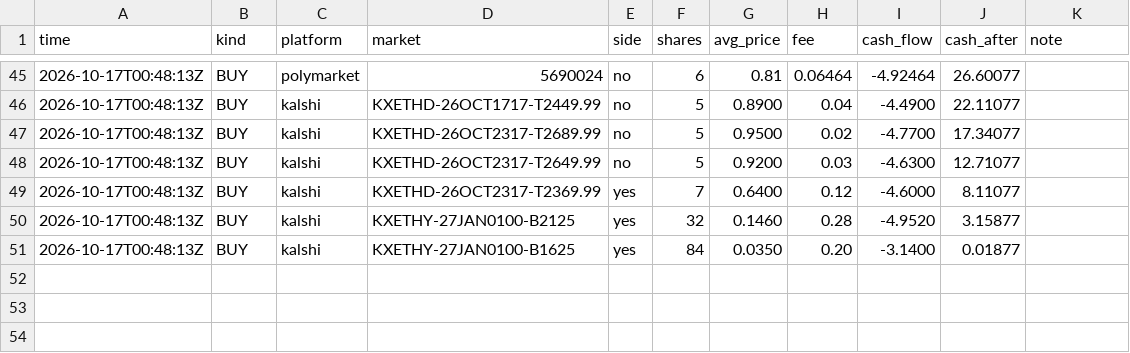
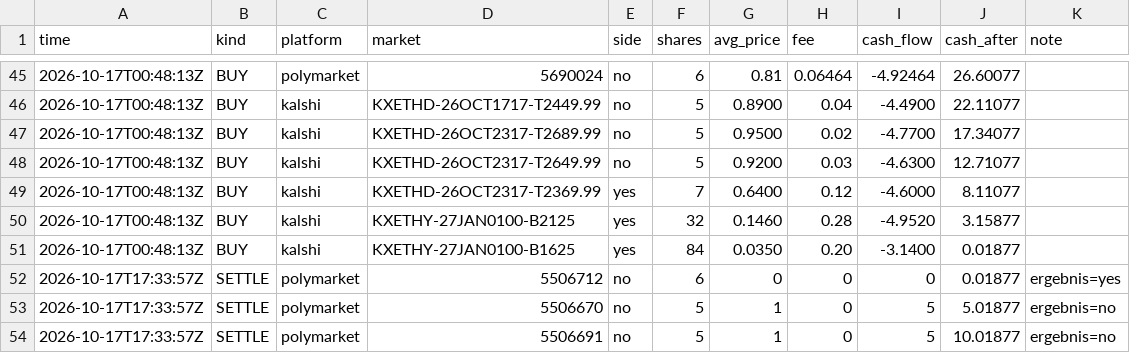
Before and after one commit to rouvenwieland/wahrscheinlichkeits-scanner-public, a CSV file: data/trades_punkt.csv, drawn as a sheet; only a part is shown, gaps mark what is left out; the diff names each change by its address in the sheet, - before the commit and + after, or states it on an @@ line.

```diff
--- a/data/trades_punkt.csv
+++ b/data/trades_punkt.csv
+row 52: 2026-10-17T17:33:57Z | SETTLE | polymarket | 5506712 | no | 6 | 0 | 0 | 0 | 0.01877 | ergebnis=yes
+row 53: 2026-10-17T17:33:57Z | SETTLE | polymarket | 5506670 | no | 5 | 1 | 0 | 5 | 5.01877 | ergebnis=no
+row 54: 2026-10-17T17:33:57Z | SETTLE | polymarket | 5506691 | no | 5 | 1 | 0 | 5 | 10.01877 | ergebnis=no
```
Also changed, not shown: data/berichte/verlauf.csv, 4 other files.
